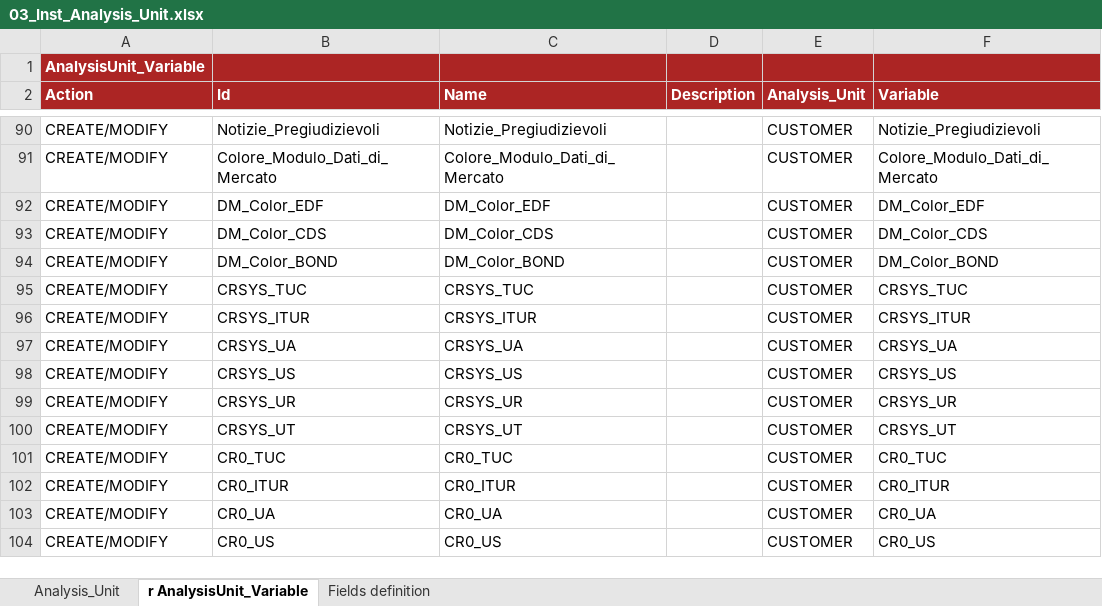
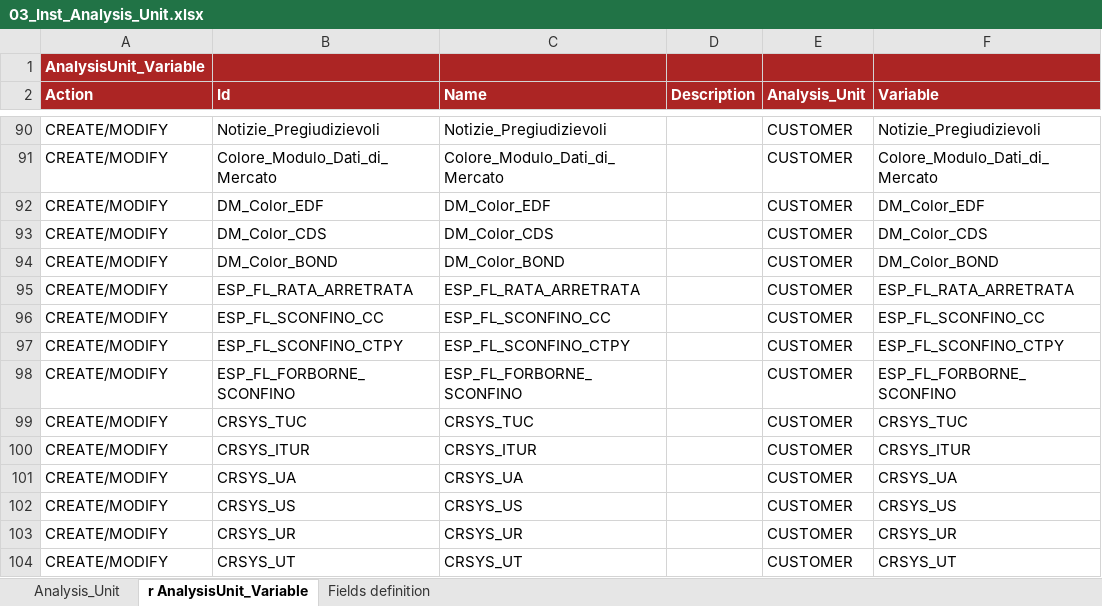
Before and after one commit to cybertop35/intelliJConf, an Excel workbook: earlywarning-pom/earlywarning-config/src/baf-instances/03_Inst_Analysis_Unit.xlsx, sheet r AnalysisUnit_Variable, drawn as a sheet; only a part is shown, gaps mark what is left out; the shorter side is filled out with more unchanged rows; values as stored, in another font and other column widths than the file's, no borders; charts and pictures not drawn; the diff names each change by its address in the sheet, - before the commit and + after, or states it on an @@ line.

```diff
--- a/earlywarning-pom/earlywarning-config/src/baf-instances/03_Inst_Analysis_Unit.xlsx (sheet r AnalysisUnit_Variable)
+++ b/earlywarning-pom/earlywarning-config/src/baf-instances/03_Inst_Analysis_Unit.xlsx (sheet r AnalysisUnit_Variable)
+row 95: CREATE/MODIFY | ESP_FL_RATA_ARRETRATA | ESP_FL_RATA_ARRETRATA |  | CUSTOMER | ESP_FL_RATA_ARRETRATA
+row 96: CREATE/MODIFY | ESP_FL_SCONFINO_CC | ESP_FL_SCONFINO_CC |  | CUSTOMER | ESP_FL_SCONFINO_CC
+row 97: CREATE/MODIFY | ESP_FL_SCONFINO_CTPY | ESP_FL_SCONFINO_CTPY |  | CUSTOMER | ESP_FL_SCONFINO_CTPY
+row 98: CREATE/MODIFY | ESP_FL_FORBORNE_SCONFINO | ESP_FL_FORBORNE_SCONFINO |  | CUSTOMER | ESP_FL_FORBORNE_SCONFINO
```
Also changed, not shown: earlywarning-pom/earlywarning-config/src/baf-configuration/07_LIB_EWS_IT/07_LibFormula.xlsx, earlywarning-pom/earlywarning-config/src/baf-instances/02_Inst_Variable_fixed.xlsx, 7 other files.
